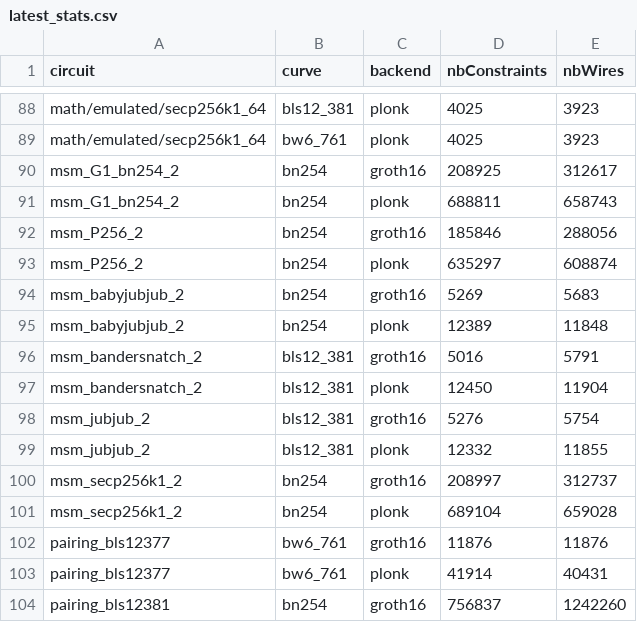
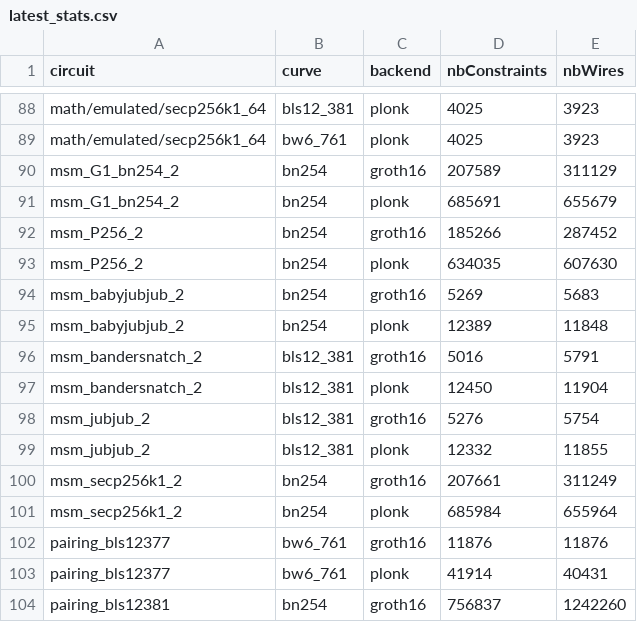
Before and after one commit to Consensys/gnark, a CSV file: internal/stats/latest_stats.csv, drawn as a sheet; only a part is shown, gaps mark what is left out.

Commit message:
test: up stats

```diff
--- a/internal/stats/latest_stats.csv
+++ b/internal/stats/latest_stats.csv
@@ -89,6 +89,6 @@ math/emulated/secp256k1_64,bls12_381,plonk,4025,3923
 math/emulated/secp256k1_64,bw6_761,plonk,4025,3923
-msm_G1_bn254_2,bn254,groth16,208925,312617
-msm_G1_bn254_2,bn254,plonk,688811,658743
-msm_P256_2,bn254,groth16,185846,288056
-msm_P256_2,bn254,plonk,635297,608874
+msm_G1_bn254_2,bn254,groth16,207589,311129
+msm_G1_bn254_2,bn254,plonk,685691,655679
+msm_P256_2,bn254,groth16,185266,287452
+msm_P256_2,bn254,plonk,634035,607630
 msm_babyjubjub_2,bn254,groth16,5269,5683
@@ -99,4 +99,4 @@ msm_jubjub_2,bls12_381,groth16,5276,5754
 msm_jubjub_2,bls12_381,plonk,12332,11855
-msm_secp256k1_2,bn254,groth16,208997,312737
-msm_secp256k1_2,bn254,plonk,689104,659028
+msm_secp256k1_2,bn254,groth16,207661,311249
+msm_secp256k1_2,bn254,plonk,685984,655964
 pairing_bls12377,bw6_761,groth16,11876,11876
```
